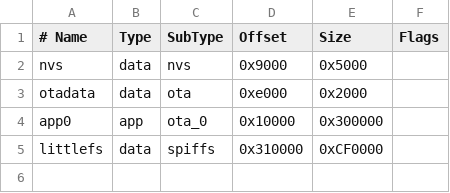
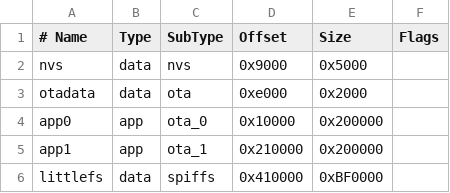
Before and after one commit to DamianRodko/Robotics, a CSV file: RC Car/data/partitions.csv, drawn as a sheet.

Commit message:
Implemented ota, updated partitions, added network module.

```diff
--- a/RC Car/data/partitions.csv
+++ b/RC Car/data/partitions.csv
@@ -3,3 +3,4 @@ nvs,      data, nvs,      0x9000,   0x5000,
 otadata,  data, ota,      0xe000,   0x2000,
-app0,     app,  ota_0,    0x10000,  0x300000,
-littlefs, data, spiffs,   0x310000, 0xCF0000,
+app0,     app,  ota_0,    0x10000,  0x200000,
+app1,     app,  ota_1,    0x210000, 0x200000,
+littlefs, data, spiffs,   0x410000, 0xBF0000,
```
Also changed, not shown: 8 other files.
